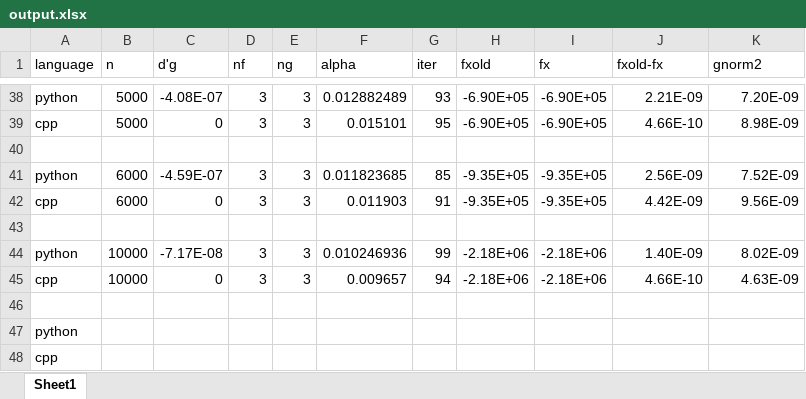
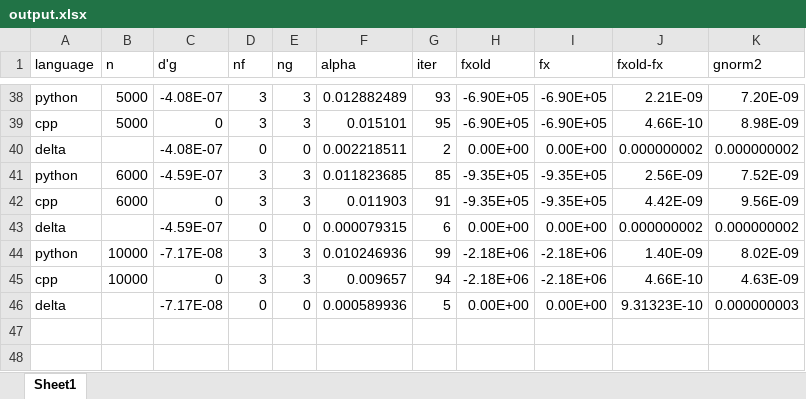
Before and after one commit to Atalu09H/Wolfe, an Excel workbook: output.xlsx, sheet Sheet1, drawn as a sheet; only a part is shown, gaps mark what is left out; values as stored, in another font and other column widths than the file's, no cell formats; removed rows and columns are numbered as before the commit, all else as after; the diff covers the shown part only; the diff names each change by its address in the sheet, - before the commit and + after, or states it on an @@ line.

```diff
--- a/output.xlsx (sheet Sheet1)
+++ b/output.xlsx (sheet Sheet1)
-row 40: (empty)
+row 40: delta |  | -4.08E-07 | 0 | 0 | 0.002218511 | 2 | 0.00E+00 | 0.00E+00 | 0.000000002 | 0.000000002
-row 43: (empty)
+row 43: delta |  | -4.59E-07 | 0 | 0 | 0.000079315 | 6 | 0.00E+00 | 0.00E+00 | 0.000000002 | 0.000000002
-row 46: (empty)
+row 46: delta |  | -7.17E-08 | 0 | 0 | 0.000589936 | 5 | 0.00E+00 | 0.00E+00 | 9.31323E-10 | 0.000000003
-row 47: python
-row 48: cpp
```
Also changed, not shown: 37 edited cells elsewhere in this sheet, cell formats.
